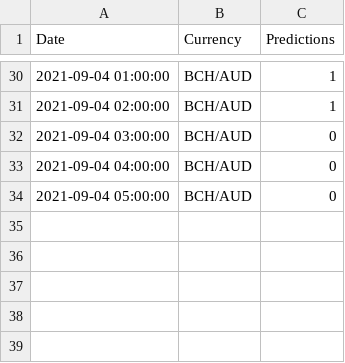
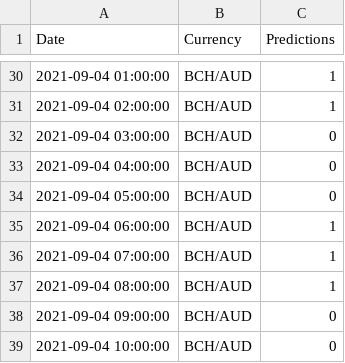
Before and after one commit to HemangLunagaria/project_2_ml_trading, a CSV file: Data_ML_models_training/Resources/BCH-AUD_predictions.csv, drawn as a sheet; only a part is shown, gaps mark what is left out; the diff names each change by its address in the sheet, - before the commit and + after, or states it on an @@ line.

```diff
--- a/Data_ML_models_training/Resources/BCH-AUD_predictions.csv
+++ b/Data_ML_models_training/Resources/BCH-AUD_predictions.csv
+row 35: 2021-09-04 06:00:00 | BCH/AUD | 1
+row 36: 2021-09-04 07:00:00 | BCH/AUD | 1
+row 37: 2021-09-04 08:00:00 | BCH/AUD | 1
+row 38: 2021-09-04 09:00:00 | BCH/AUD | 0
+row 39: 2021-09-04 10:00:00 | BCH/AUD | 0
```
Also changed, not shown: Data_ML_models_training/Resources/ADA-AUD_predictions.csv, Data_ML_models_training/Resources/BTC-AUD_predictions.csv, 5 other files.
